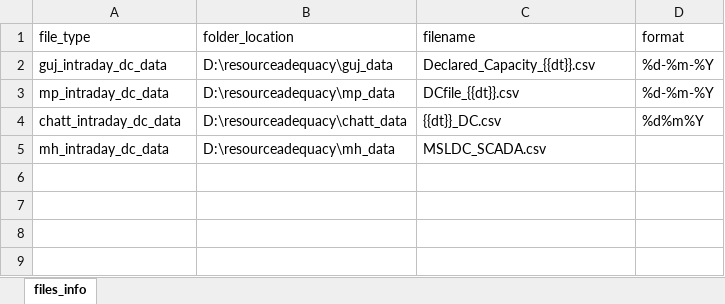
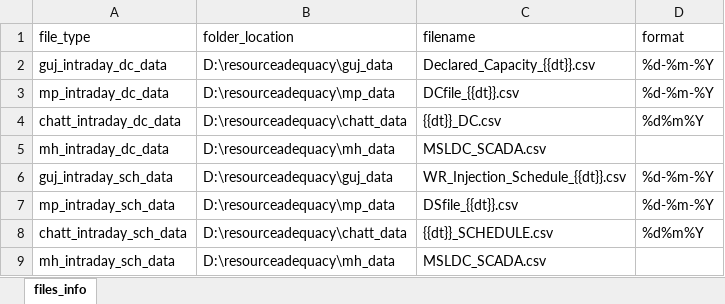
Before and after one commit to dheerajgupta0001/dc_sch_data_ingest, an Excel workbook: config.xlsx, sheet files_info, drawn as a sheet; values as stored, in another font and other column widths than the file's, no borders; the diff names each change by its address in the sheet, - before the commit and + after, or states it on an @@ line.

Commit message:
schedule_data

```diff
--- a/config.xlsx (sheet files_info)
+++ b/config.xlsx (sheet files_info)
+row 6: guj_intraday_sch_data | D:\resourceadequacy\guj_data | WR_Injection_Schedule_{{dt}}.csv | %d-%m-%Y
+row 7: mp_intraday_sch_data | D:\resourceadequacy\mp_data | DSfile_{{dt}}.csv | %d-%m-%Y
+row 8: chatt_intraday_sch_data | D:\resourceadequacy\chatt_data | {{dt}}_SCHEDULE.csv | %d%m%Y
+row 9: mh_intraday_sch_data | D:\resourceadequacy\mh_data | MSLDC_SCADA.csv
```
Also changed, not shown: 22 other files.
